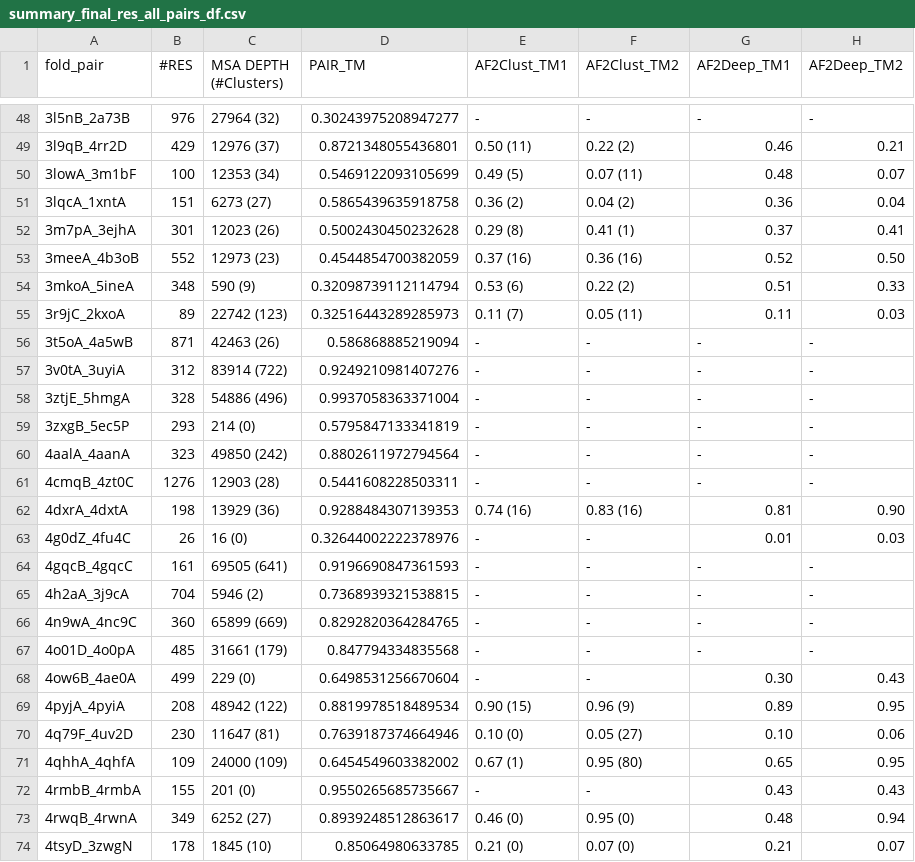
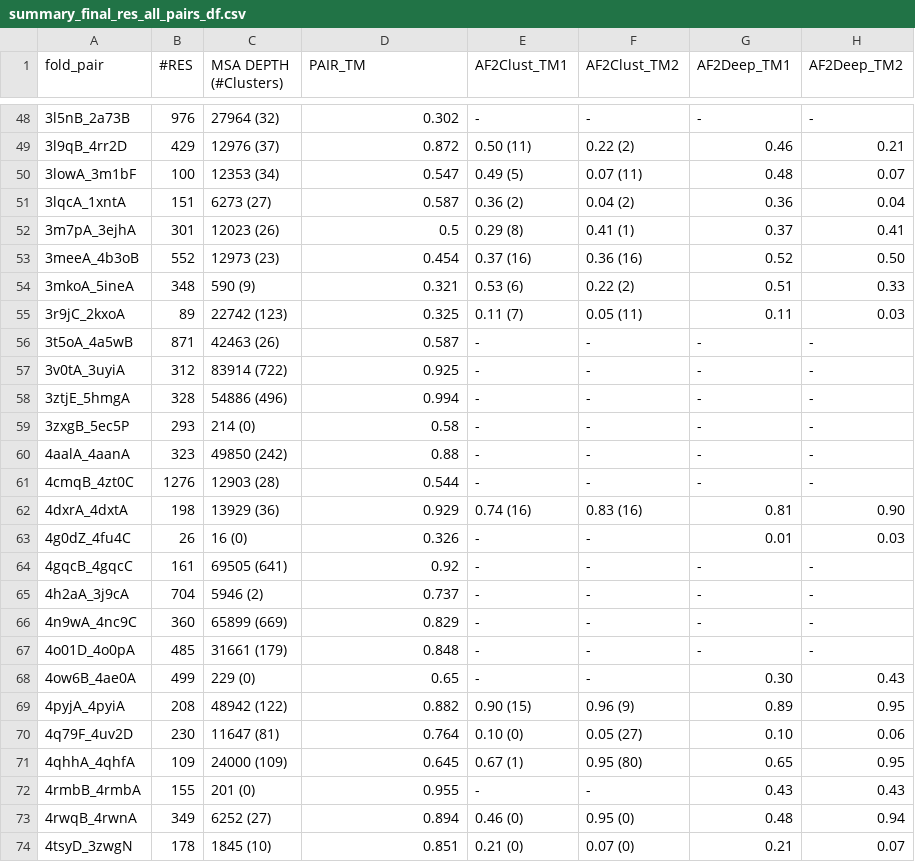
Before and after one commit to orzuk/MsaCluster, a CSV file: docs/summary_final_res_all_pairs_df.csv, drawn as a sheet; only a part is shown, gaps mark what is left out; the diff covers the shown part only; the diff names each change by its address in the sheet, - before the commit and + after, or states it on an @@ line.

```diff
--- a/docs/summary_final_res_all_pairs_df.csv
+++ b/docs/summary_final_res_all_pairs_df.csv
-D48 (PAIR_TM): 0.30243975208947277
+D48 (PAIR_TM): 0.302
-D49 (PAIR_TM): 0.8721348055436801
+D49 (PAIR_TM): 0.872
-D50 (PAIR_TM): 0.5469122093105699
+D50 (PAIR_TM): 0.547
-D51 (PAIR_TM): 0.5865439635918758
+D51 (PAIR_TM): 0.587
-D52 (PAIR_TM): 0.5002430450232628
+D52 (PAIR_TM): 0.5
-D53 (PAIR_TM): 0.4544854700382059
+D53 (PAIR_TM): 0.454
-D54 (PAIR_TM): 0.32098739112114794
+D54 (PAIR_TM): 0.321
-D55 (PAIR_TM): 0.32516443289285973
+D55 (PAIR_TM): 0.325
-D56 (PAIR_TM): 0.586868885219094
+D56 (PAIR_TM): 0.587
-D57 (PAIR_TM): 0.9249210981407276
+D57 (PAIR_TM): 0.925
-D58 (PAIR_TM): 0.9937058363371004
+D58 (PAIR_TM): 0.994
-D59 (PAIR_TM): 0.5795847133341819
+D59 (PAIR_TM): 0.58
-D60 (PAIR_TM): 0.8802611972794564
+D60 (PAIR_TM): 0.88
-D61 (PAIR_TM): 0.5441608228503311
+D61 (PAIR_TM): 0.544
-D62 (PAIR_TM): 0.9288484307139353
+D62 (PAIR_TM): 0.929
-D63 (PAIR_TM): 0.32644002222378976
+D63 (PAIR_TM): 0.326
-D64 (PAIR_TM): 0.9196690847361593
+D64 (PAIR_TM): 0.92
-D65 (PAIR_TM): 0.7368939321538815
+D65 (PAIR_TM): 0.737
-D66 (PAIR_TM): 0.8292820364284765
+D66 (PAIR_TM): 0.829
-D67 (PAIR_TM): 0.847794334835568
+D67 (PAIR_TM): 0.848
-D68 (PAIR_TM): 0.6498531256670604
+D68 (PAIR_TM): 0.65
-D69 (PAIR_TM): 0.8819978518489534
+D69 (PAIR_TM): 0.882
-D70 (PAIR_TM): 0.7639187374664946
+D70 (PAIR_TM): 0.764
-D71 (PAIR_TM): 0.6454549603382002
+D71 (PAIR_TM): 0.645
-D72 (PAIR_TM): 0.9550265685735667
+D72 (PAIR_TM): 0.955
-D73 (PAIR_TM): 0.8939248512863617
+D73 (PAIR_TM): 0.894
-D74 (PAIR_TM): 0.85064980633785
+D74 (PAIR_TM): 0.851
```
Also changed, not shown: 80 edited cells elsewhere in this file, 11 other files.
